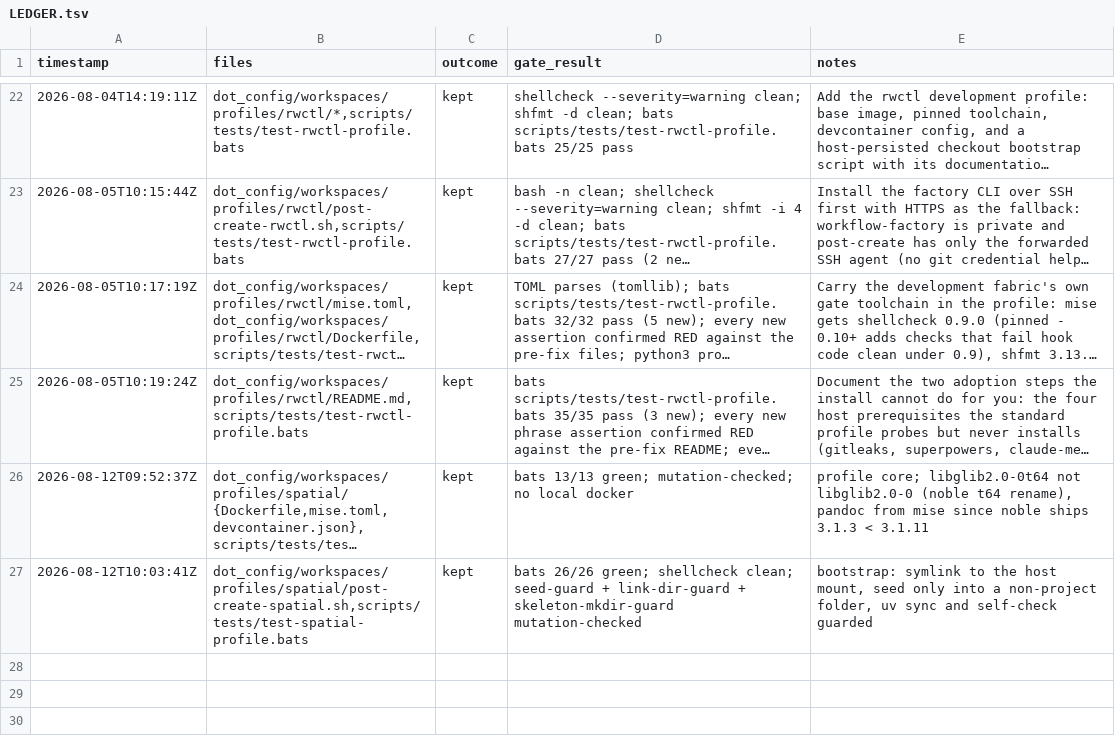
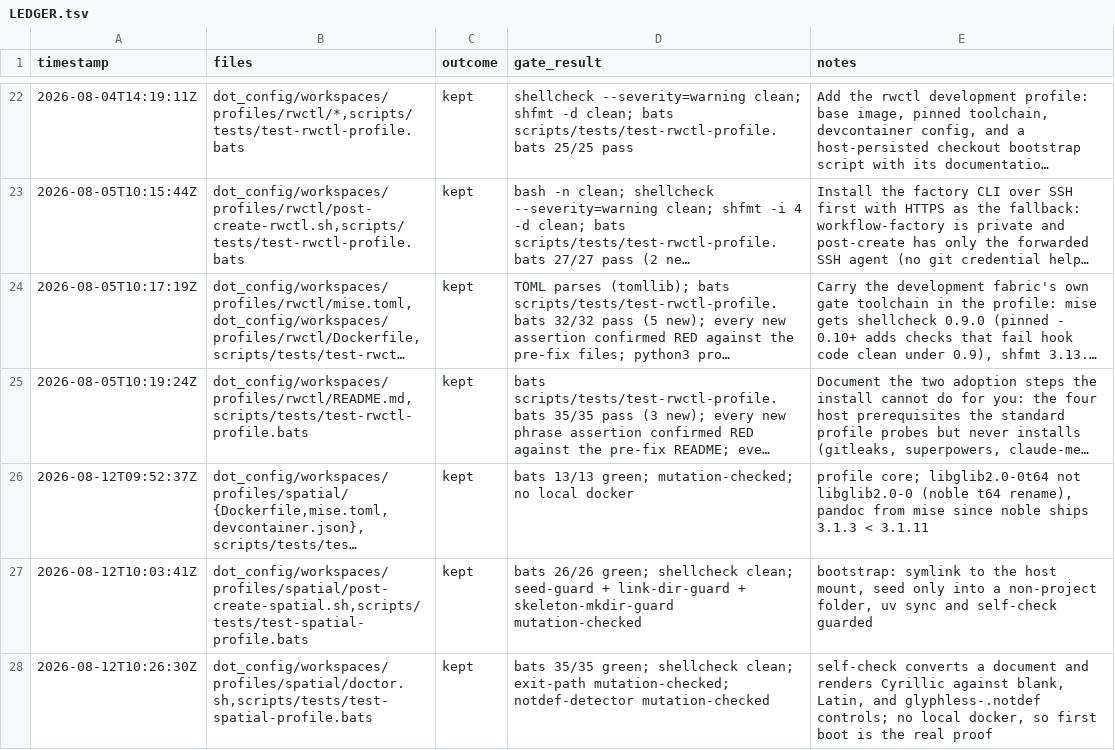
Before and after one commit to rtxnik/dotfiles, a TSV file: .planning/LEDGER.tsv, drawn as a sheet; only a part is shown, gaps mark what is left out; long unchanged cells end in …; the diff names each change by its address in the sheet, - before the commit and + after, or states it on an @@ line.

Commit message:
feat(spatial): environment self-check with a falsifiable Cyrillic probe

```diff
--- a/.planning/LEDGER.tsv
+++ b/.planning/LEDGER.tsv
+row 28: 2026-08-12T10:26:30Z | dot_config/workspaces/profiles/spatial/doctor.sh,scripts/tests/test-spatial-profile.bats | kept | bats 35/35 green; shellcheck clean; exit-path mutation-checked; notdef-detector mutation-checked | self-check converts a document and renders Cyrillic against blank, Latin, and glyphless-.notdef controls; no local docker, so first boot is the real proof
```
Also changed, not shown: 2 other files.
